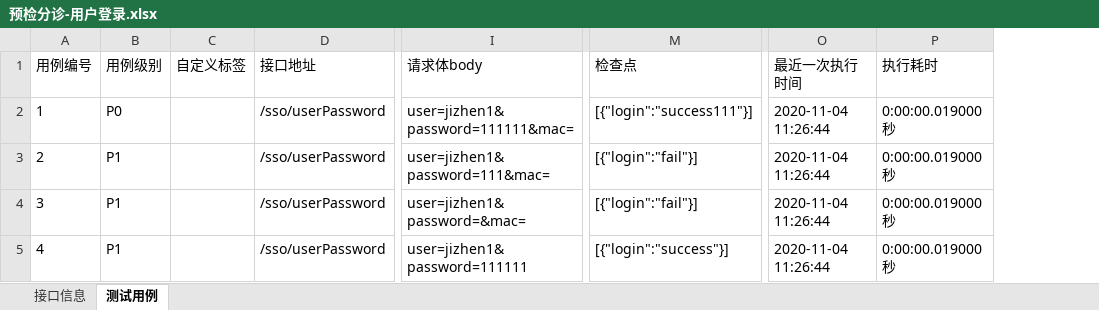
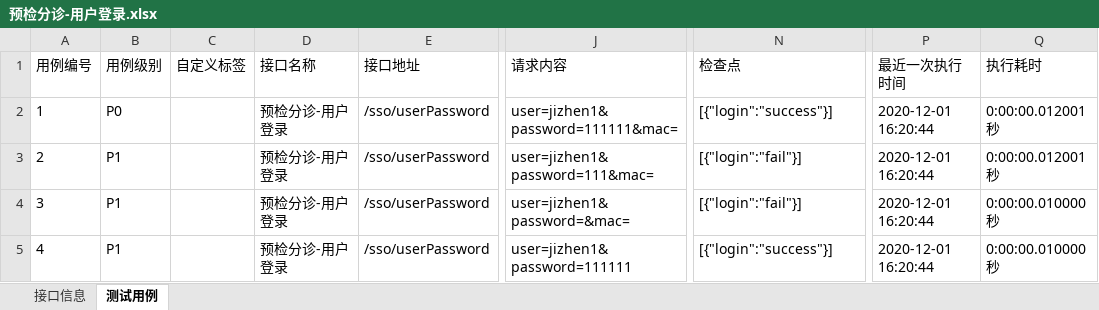
Before and after one commit to jasnPackage/ecs_htmltestrunner, an Excel workbook: data/预检分诊站/预检分诊-用户登录.xlsx, sheet 测试用例, drawn as a sheet; only a part is shown, gaps mark what is left out; values as stored, in another font and other column widths than the file's, no borders; addresses are those after the commit; the diff names each change by its address in the sheet, - before the commit and + after, or states it on an @@ line.

```diff
--- a/data/预检分诊站/预检分诊-用户登录.xlsx (sheet 测试用例)
+++ b/data/预检分诊站/预检分诊-用户登录.xlsx (sheet 测试用例)
+column D (接口名称), rows 2-5: all 预检分诊-用户登录
-J1: 请求体body
+J1: 请求内容
-N2 (检查点): [{"login":"success111"}]
+N2 (检查点): [{"login":"success"}]
-P2:P5 (最近一次执行时间): 2020-11-04 11:26:44
+P2:P5 (最近一次执行时间): 2020-12-01 16:20:44
-Q2:Q3 (执行耗时): 0:00:00.019000秒
+Q2:Q3 (执行耗时): 0:00:00.012001秒
-Q4:Q5 (执行耗时): 0:00:00.019000秒
+Q4:Q5 (执行耗时): 0:00:00.010000秒
```
Also changed, not shown: 21 other files.
